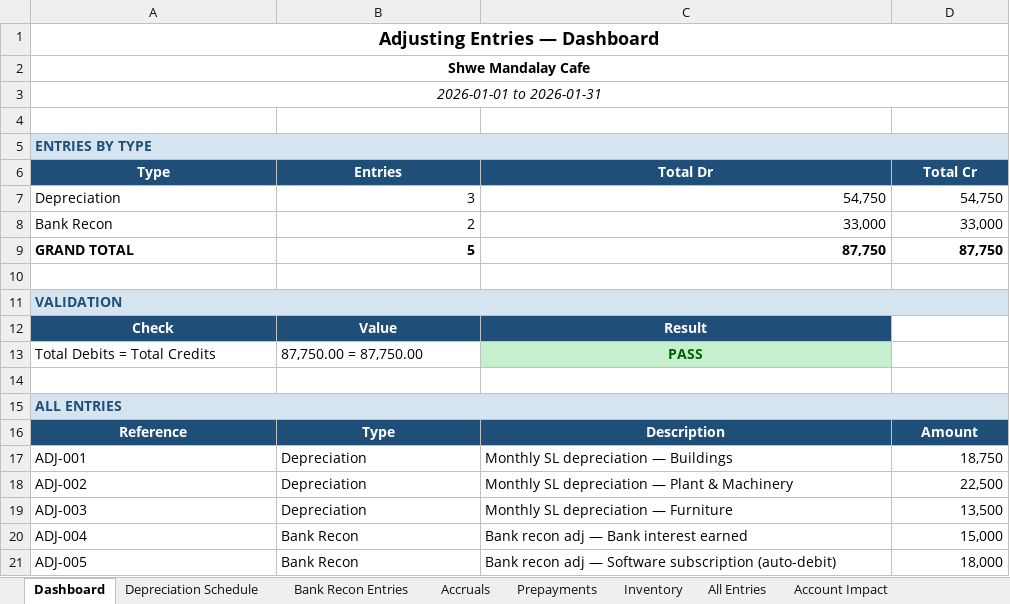
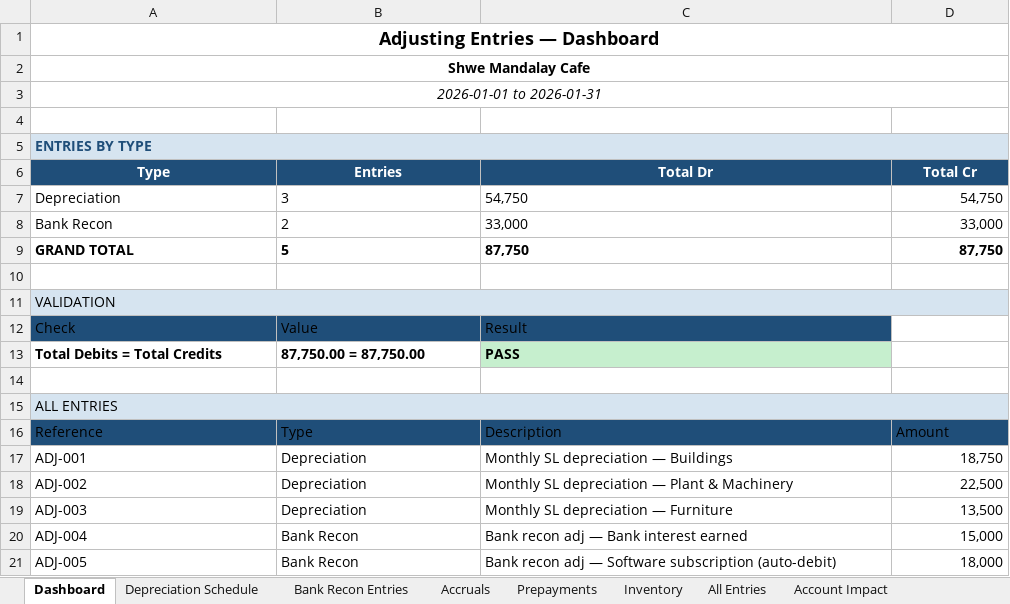
Before and after one commit to iceiceib/workspace_accountant, an Excel workbook: accountant-skill/data/output/Jan2026/adjusting_entries_Jan2026.xlsx, sheet Dashboard, drawn as a sheet; values as stored, in another font and other column widths than the file's, no borders; the diff names each change by its address in the sheet, - before the commit and + after, or states it on an @@ line.

```diff
--- a/accountant-skill/data/output/Jan2026/adjusting_entries_Jan2026.xlsx (sheet Dashboard)
+++ b/accountant-skill/data/output/Jan2026/adjusting_entries_Jan2026.xlsx (sheet Dashboard)
-B7:C9 alignment: right
+B7:C9 alignment: left
@@ A11 bold: on → off, text colour: #1F4E79 → black @@
@@ A12:C12 bold: on → off, text colour: #FFFFFF → black, alignment: center → left @@
-A13:B13 bold: off
+A13:B13 bold: on
@@ C13 alignment: center → left, text colour: #006100 → black @@
@@ A15 bold: on → off, text colour: #1F4E79 → black @@
@@ A16:D16 bold: on → off, text colour: #FFFFFF → black, alignment: center → left @@
```
Also changed, not shown: sheet Depreciation Schedule, sheet Account Impact, sheet All Entries, sheet Inventory, accountant-skill/data/output/Feb2025/books_of_prime_entry_Feb2025.xlsx, accountant-skill/data/output/Jan2026/audit_validation_Jan2026.xlsx, 14 other files.
